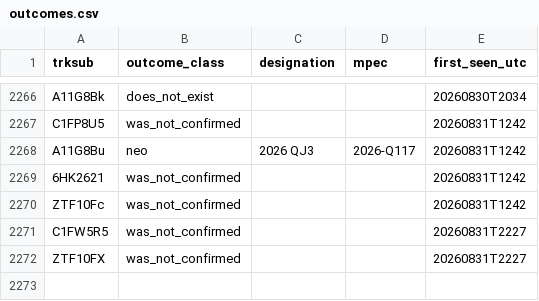
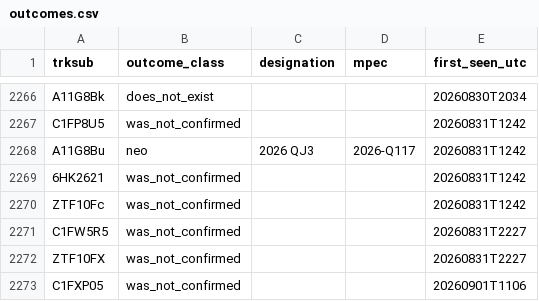
Before and after one commit to LeahS-blip/Planetary-Defense-Spacesift, a CSV file: data/capture/outcomes.csv, drawn as a sheet; only a part is shown, gaps mark what is left out.

```diff
--- a/data/capture/outcomes.csv
+++ b/data/capture/outcomes.csv
@@ -2272 +2272,2 @@ C1FW5R5,was_not_confirmed,,,20260831T2227
 ZTF10FX,was_not_confirmed,,,20260831T2227
+C1FXP05,was_not_confirmed,,,20260901T1106
```
Also changed, not shown: outputs/daily_vetting.csv, 6 other files.
